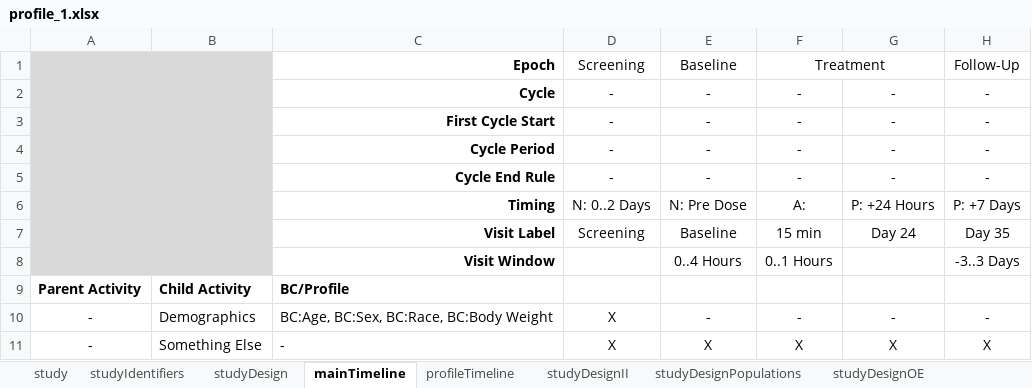
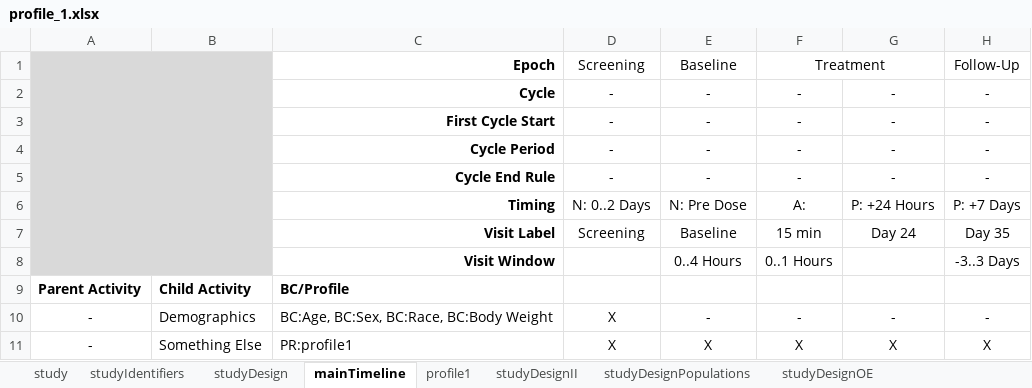
Before and after one commit to cdisc-org/usdm, an Excel workbook: source_data/profile_1.xlsx, sheet mainTimeline, drawn as a sheet; values as stored, in another font and other column widths than the file's, no borders; the diff names each change by its address in the sheet, - before the commit and + after, or states it on an @@ line.

Commit message:
Add xref and tweak timeline store

```diff
--- a/source_data/profile_1.xlsx (sheet mainTimeline)
+++ b/source_data/profile_1.xlsx (sheet mainTimeline)
-sheet tab: profileTimeline
+sheet tab: profile1
-C11: -
+C11: PR:profile1
```
Also changed, not shown: sheet studyDesign, 6 other files.
